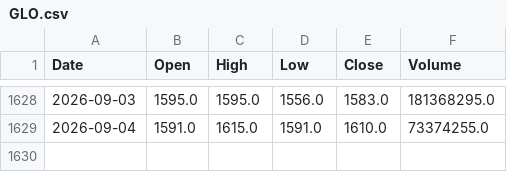
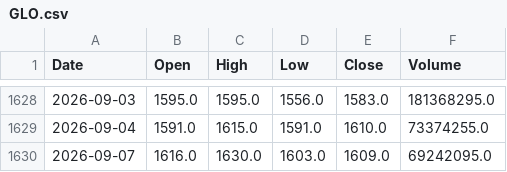
Before and after one commit to AlvinTubtub/pse-stock-price-forecast-dashboard-vercel-backend, a CSV file: data/raw/GLO.csv, drawn as a sheet; only a part is shown, gaps mark what is left out; the diff names each change by its address in the sheet, - before the commit and + after, or states it on an @@ line.

```diff
--- a/data/raw/GLO.csv
+++ b/data/raw/GLO.csv
+row 1630: 2026-09-07 | 1616.0 | 1630.0 | 1603.0 | 1609.0 | 69242095.0
```
Also changed, not shown: data/raw/ALI.csv, data/raw/BPI.csv, 47 other files.
